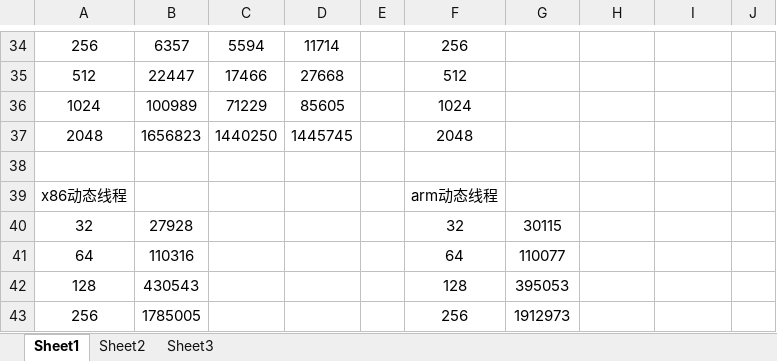
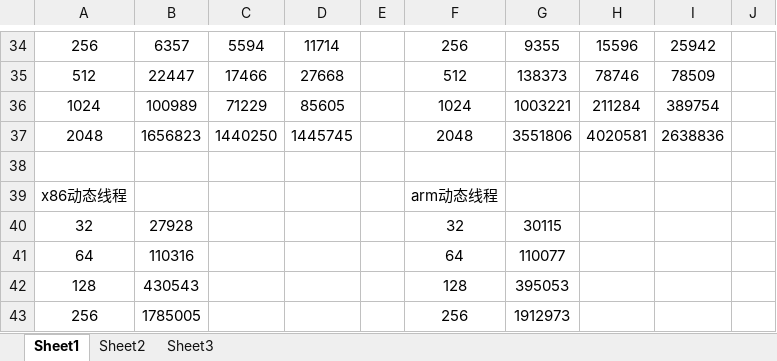
Before and after one commit to MengQxuan/parallel, an Excel workbook: lab3/data.xlsx, sheet Sheet1, drawn as a sheet; only a part is shown, gaps mark what is left out; values as stored, in another font and other column widths than the file's, no borders; the diff covers the shown part only; the diff names each change by its address in the sheet, - before the commit and + after, or states it on an @@ line.

```diff
--- a/lab3/data.xlsx (sheet Sheet1)
+++ b/lab3/data.xlsx (sheet Sheet1)
-G34: (empty)
+G34: 9355
-H34: (empty)
+H34: 15596
-I34: (empty)
+I34: 25942
-G35: (empty)
+G35: 138373
-H35: (empty)
+H35: 78746
-I35: (empty)
+I35: 78509
-G36: (empty)
+G36: 1003221
-H36: (empty)
+H36: 211284
-I36: (empty)
+I36: 389754
-G37: (empty)
+G37: 3551806
-H37: (empty)
+H37: 4020581
-I37: (empty)
+I37: 2638836
```
Also changed, not shown: 30 edited cells elsewhere in this sheet.
